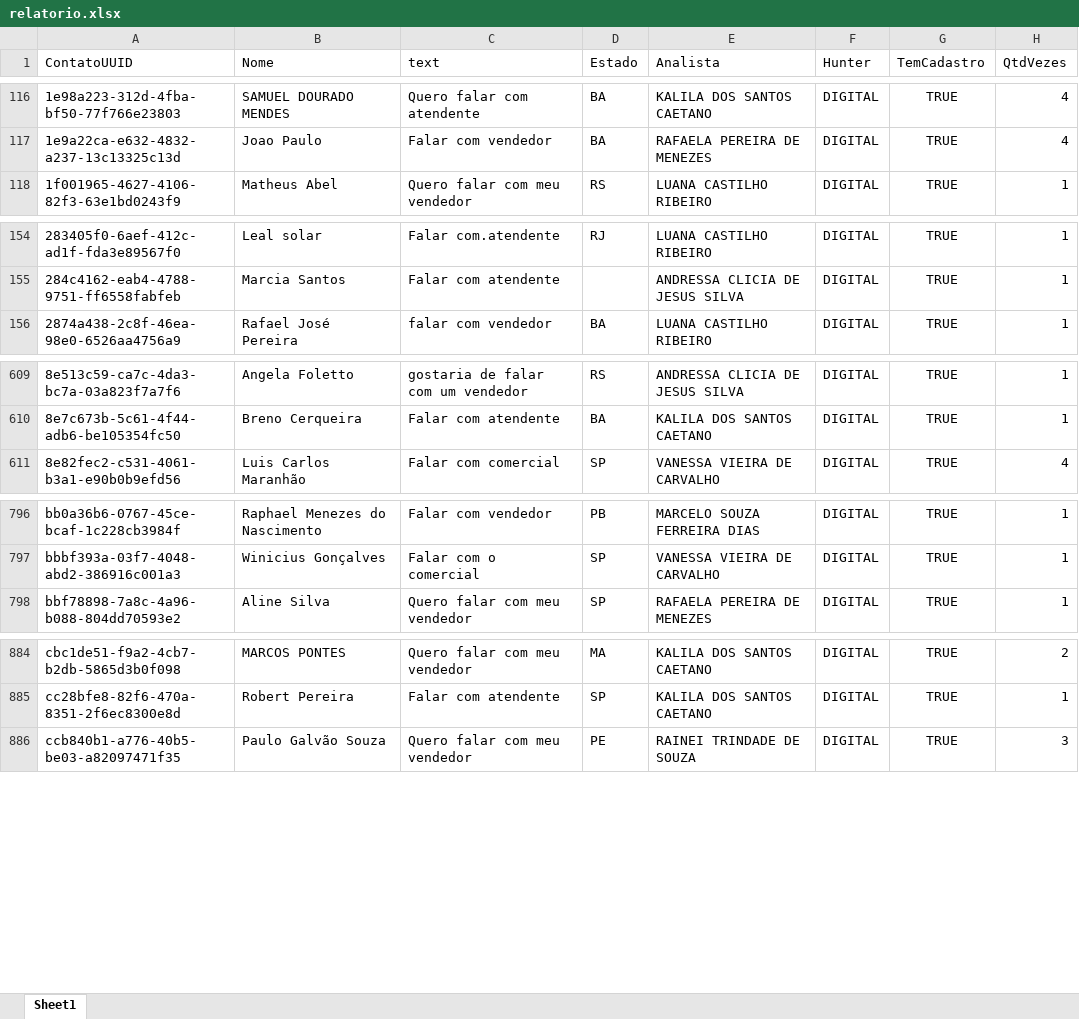
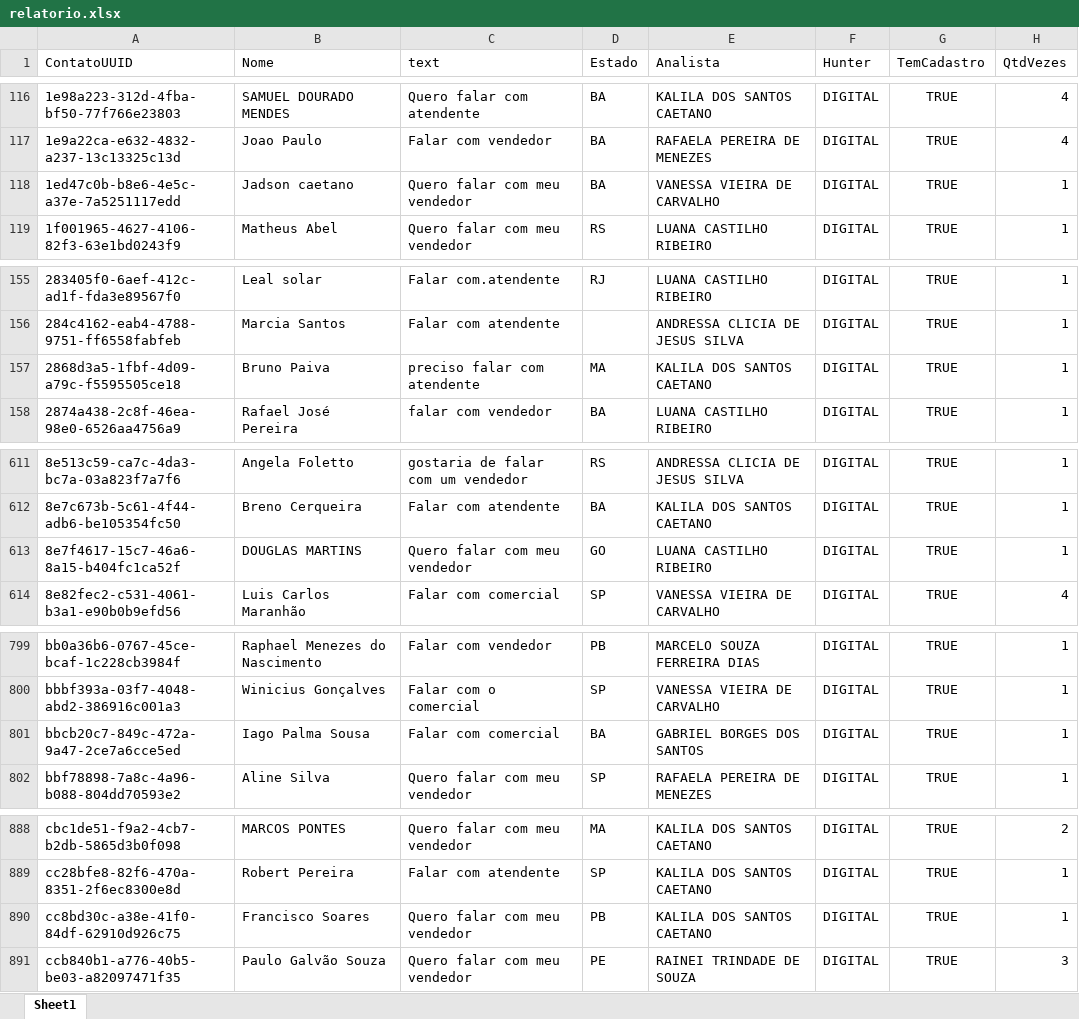
Before and after one commit to Marketing-Amara/weni-relatorio, an Excel workbook: output/relatorio.xlsx, sheet Sheet1, drawn as a sheet; only a part is shown, gaps mark what is left out; values as stored, in another font and other column widths than the file's, no borders; the diff covers the shown part only; the diff names each change by its address in the sheet, - before the commit and + after, or states it on an @@ line.

```diff
--- a/output/relatorio.xlsx (sheet Sheet1)
+++ b/output/relatorio.xlsx (sheet Sheet1)
+row 118: 1ed47c0b-b8e6-4e5c-a37e-7a5251117edd | Jadson caetano | Quero falar com meu vendedor | BA | VANESSA VIEIRA DE CARVALHO | DIGITAL | TRUE | 1
+row 157: 2868d3a5-1fbf-4d09-a79c-f5595505ce18 | Bruno Paiva | preciso falar com atendente | MA | KALILA DOS SANTOS CAETANO | DIGITAL | TRUE | 1
+row 613: 8e7f4617-15c7-46a6-8a15-b404fc1ca52f | DOUGLAS MARTINS | Quero falar com meu vendedor | GO | LUANA CASTILHO RIBEIRO | DIGITAL | TRUE | 1
+row 801: bbcb20c7-849c-472a-9a47-2ce7a6cce5ed | Iago Palma Sousa | Falar com comercial | BA | GABRIEL BORGES DOS SANTOS | DIGITAL | TRUE | 1
+row 890: cc8bd30c-a38e-41f0-84df-62910d926c75 | Francisco Soares | Quero falar com meu vendedor | PB | KALILA DOS SANTOS CAETANO | DIGITAL | TRUE | 1
```
Also changed, not shown: 1 added row and 8 edited cells elsewhere in this sheet.
